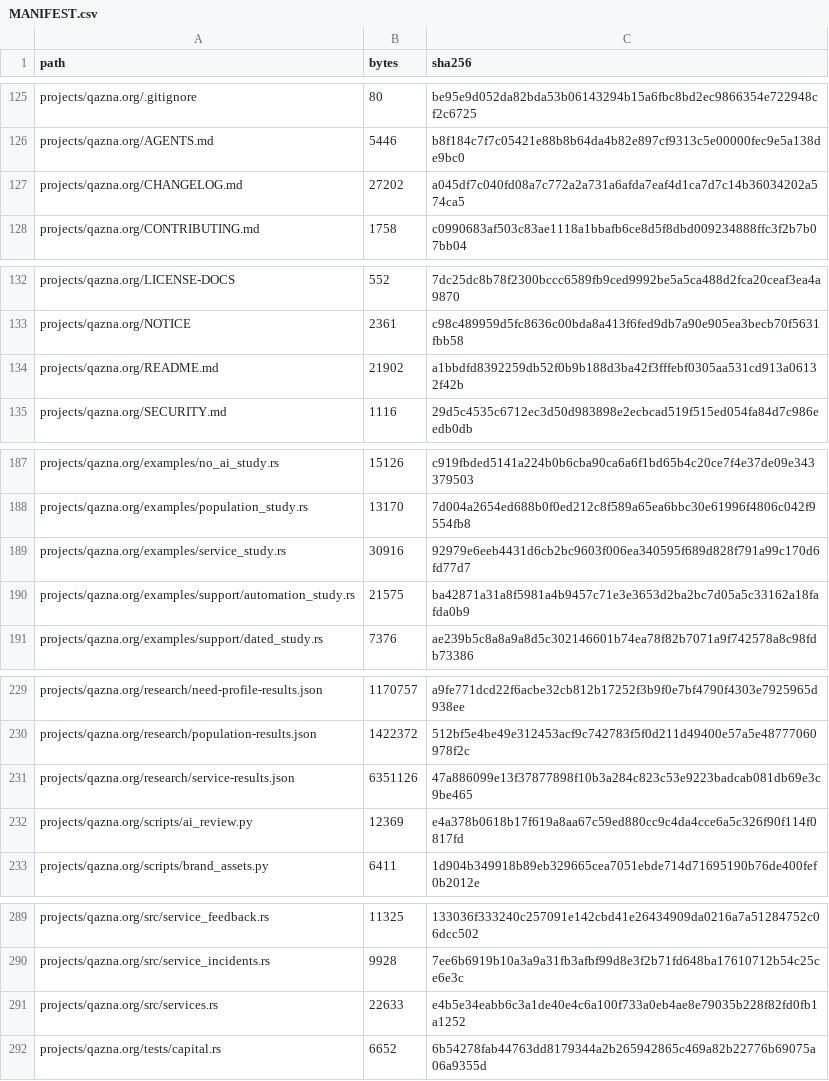
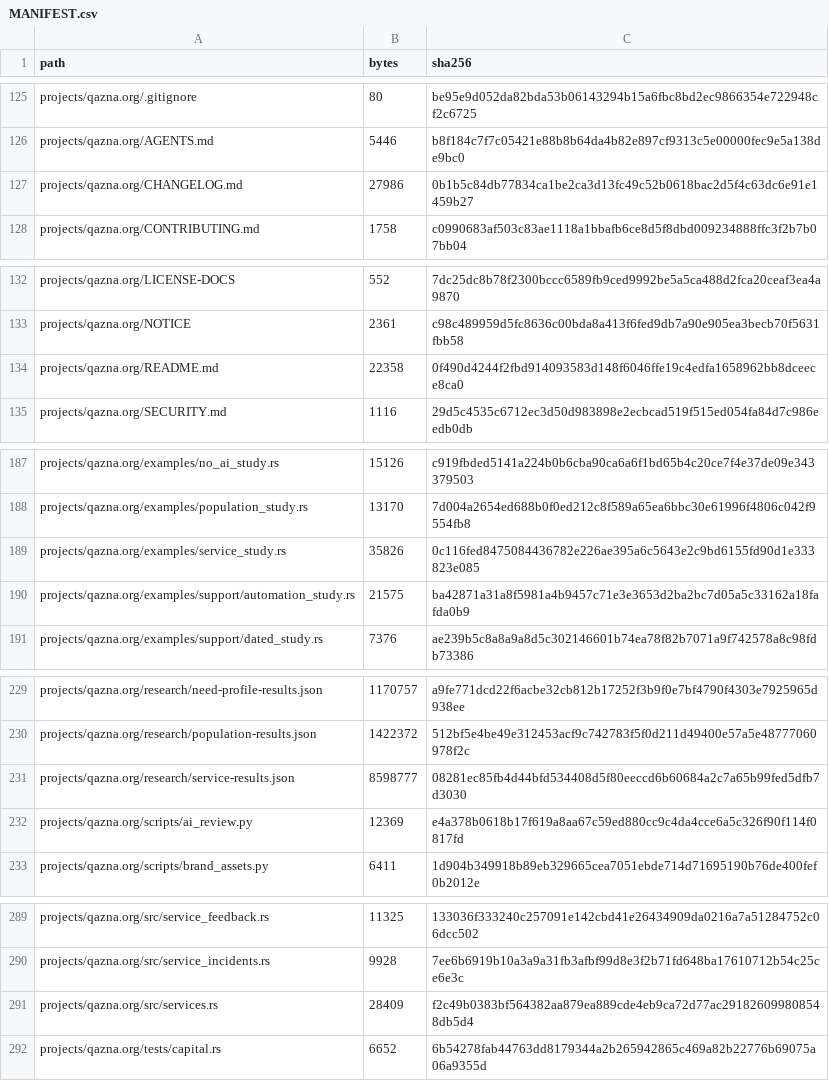
Before and after one commit to DauletBai/tartarus, a CSV file: MANIFEST.csv, drawn as a sheet; only a part is shown, gaps mark what is left out; the diff covers the shown part only.

```diff
--- a/MANIFEST.csv
+++ b/MANIFEST.csv
@@ -126,3 +126,3 @@ projects/qazna.org/.gitignore,80,be95e9d052da82bda53b06143294b15a6fbc8bd2ec98663
 projects/qazna.org/AGENTS.md,5446,b8f184c7f7c05421e88b8b64da4b82e897cf9313c5e00000fec9e5a138de9bc0
-projects/qazna.org/CHANGELOG.md,27202,a045df7c040fd08a7c772a2a731a6afda7eaf4d1ca7d7c14b36034202a574ca5
+projects/qazna.org/CHANGELOG.md,27986,0b1b5c84db77834ca1be2ca3d13fc49c52b0618bac2d5f4c63dc6e91e1459b27
 projects/qazna.org/CONTRIBUTING.md,1758,c0990683af503c83ae1118a1bbafb6ce8d5f8dbd009234888ffc3f2b7b07bb04
@@ -133,3 +133,3 @@ projects/qazna.org/LICENSE-DOCS,552,7dc25dc8b78f2300bccc6589fb9ced9992be5a5ca488
 projects/qazna.org/NOTICE,2361,c98c489959d5fc8636c00bda8a413f6fed9db7a90e905ea3becb70f5631fbb58
-projects/qazna.org/README.md,21902,a1bbdfd8392259db52f0b9b188d3ba42f3fffebf0305aa531cd913a06132f42b
+projects/qazna.org/README.md,22358,0f490d4244f2fbd914093583d148f6046ffe19c4edfa1658962bb8dceece8ca0
 projects/qazna.org/SECURITY.md,1116,29d5c4535c6712ec3d50d983898e2ecbcad519f515ed054fa84d7c986eedb0db
@@ -188,3 +188,3 @@ projects/qazna.org/examples/no_ai_study.rs,15126,c919fbded5141a224b0b6cba90ca6a6
 projects/qazna.org/examples/population_study.rs,13170,7d004a2654ed688b0f0ed212c8f589a65ea6bbc30e61996f4806c042f9554fb8
-projects/qazna.org/examples/service_study.rs,30916,92979e6eeb4431d6cb2bc9603f006ea340595f689d828f791a99c170d6fd77d7
+projects/qazna.org/examples/service_study.rs,35826,0c116fed8475084436782e226ae395a6c5643e2c9bd6155fd90d1e333823e085
 projects/qazna.org/examples/support/automation_study.rs,21575,ba42871a31a8f5981a4b9457c71e3e3653d2ba2bc7d05a5c33162a18fafda0b9
@@ -230,3 +230,3 @@ projects/qazna.org/research/need-profile-results.json,1170757,a9fe771dcd22f6acbe
 projects/qazna.org/research/population-results.json,1422372,512bf5e4be49e312453acf9c742783f5f0d211d49400e57a5e48777060978f2c
-projects/qazna.org/research/service-results.json,6351126,47a886099e13f37877898f10b3a284c823c53e9223badcab081db69e3c9be465
+projects/qazna.org/research/service-results.json,8598777,08281ec85fb4d44bfd534408d5f80eeccd6b60684a2c7a65b99fed5dfb7d3030
 projects/qazna.org/scripts/ai_review.py,12369,e4a378b0618b17f619a8aa67c59ed880cc9c4da4cce6a5c326f90f114f0817fd
@@ -290,3 +290,3 @@ projects/qazna.org/src/service_feedback.rs,11325,133036f333240c257091e142cbd41e2
 projects/qazna.org/src/service_incidents.rs,9928,7ee6b6919b10a3a9a31fb3afbf99d8e3f2b71fd648ba17610712b54c25ce6e3c
-projects/qazna.org/src/services.rs,22633,e4b5e34eabb6c3a1de40e4c6a100f733a0eb4ae8e79035b228f82fd0fb1a1252
+projects/qazna.org/src/services.rs,28409,f2c49b0383bf564382aa879ea889cde4eb9ca72d77ac291826099808548db5d4
 projects/qazna.org/tests/capital.rs,6652,6b54278fab44763dd8179344a2b265942865c469a82b22776b69075a06a9355d
```
Also changed, not shown: 24 edited cells elsewhere in this file, 17 other files.
